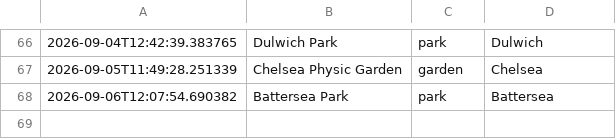
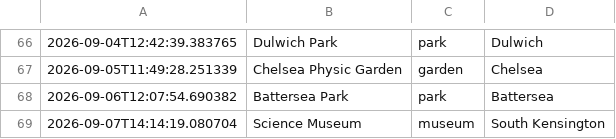
Before and after one commit to olioldfield83/ai-weather-agent, a CSV file: recommendation_history.csv, drawn as a sheet; only a part is shown, gaps mark what is left out.

```diff
--- a/recommendation_history.csv
+++ b/recommendation_history.csv
@@ -68 +68,2 @@
 2026-09-06T12:07:54.690382,Battersea Park,park,Battersea
+2026-09-07T14:14:19.080704,Science Museum,museum,South Kensington
```
